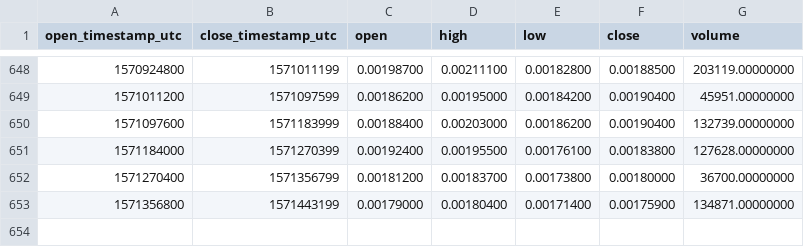
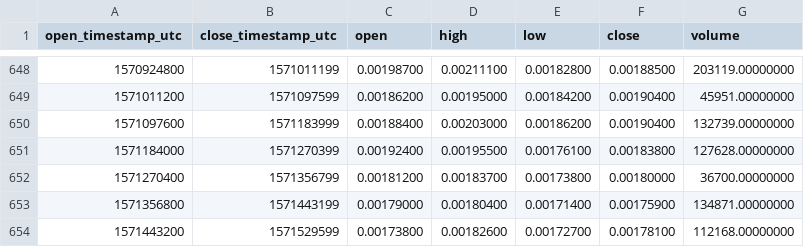
Before and after one commit to cryptobigbro/binance-APPCBNB, a CSV file: binance-APPCBNB-1d.csv, drawn as a sheet; only a part is shown, gaps mark what is left out.

Commit message:
Update OHLCV data.

```diff
--- a/binance-APPCBNB-1d.csv
+++ b/binance-APPCBNB-1d.csv
@@ -653 +653,2 @@ open_timestamp_utc,close_timestamp_utc,open,high,low,close,volume
 1571356800,1571443199,0.00179000,0.00180400,0.00171400,0.00175900,134871.00000000
+1571443200,1571529599,0.00173800,0.00182600,0.00172700,0.00178100,112168.00000000
```
Also changed, not shown: 1 other file.
